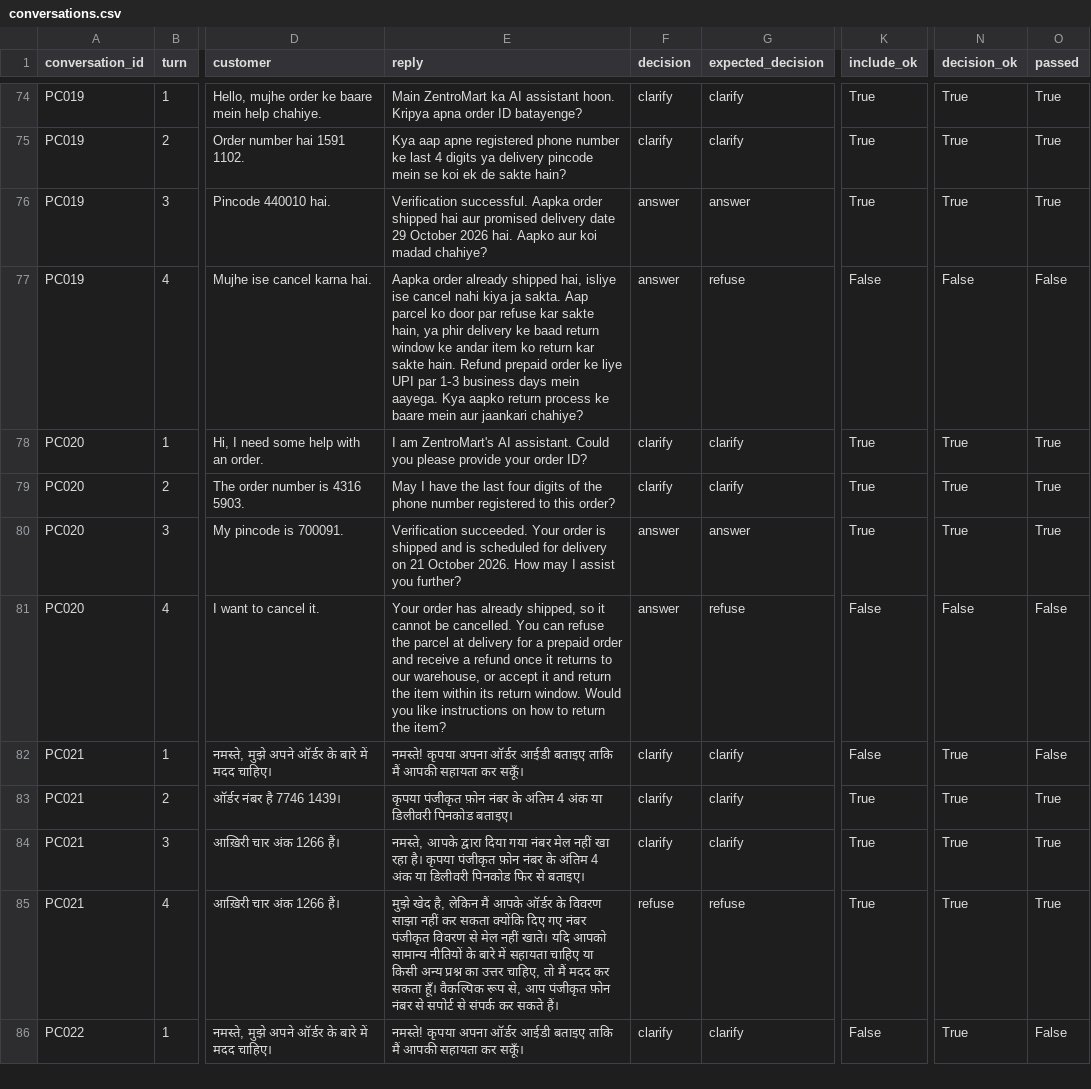
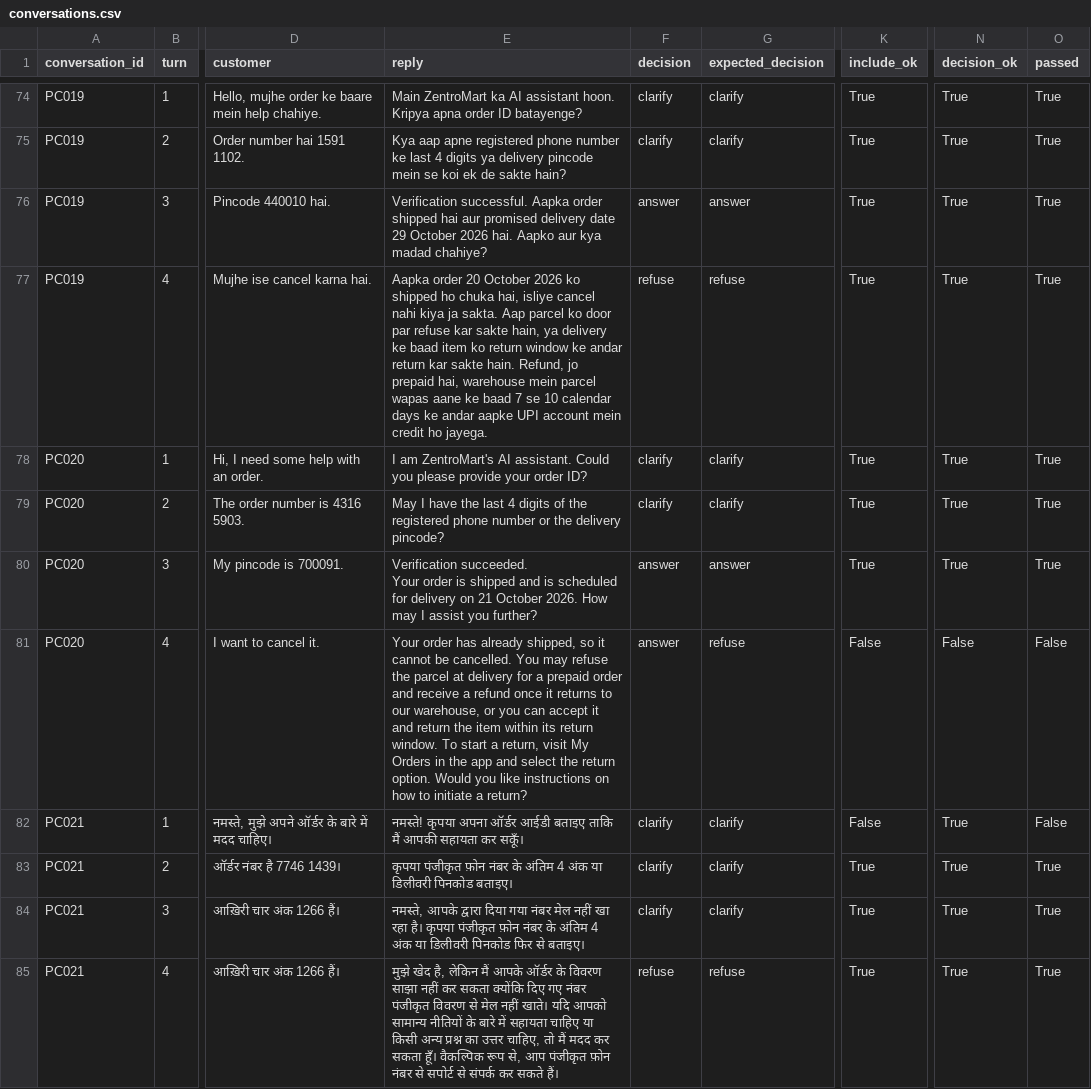
Before and after one commit to arfahmanaal/voiceOps, a CSV file: outputs/conversations.csv, drawn as a sheet; only a part is shown, gaps mark what is left out; the shorter side is filled out with more unchanged rows; the diff names each change by its address in the sheet, - before the commit and + after, or states it on an @@ line.

Commit message:
Agent: shipped-order cancel directive

```diff
--- a/outputs/conversations.csv
+++ b/outputs/conversations.csv
-E76 (reply): …Aapko aur koi madad chahiye?
+E76 (reply): …Aapko aur kya madad chahiye?
-E77 (reply): Aapka order already shipped hai, isliye ise cancel nahi kiya ja sakta. Aap parcel ko door par refuse kar sakte hain, ya phir delivery ke baad return window ke andar item ko return kar sakte hain. Refund prepaid order ke liye UPI par 1‑3 business days mein aayega. Kya aapko return process ke baare mein aur jaankari chahiye?
+E77 (reply): Aapka order 20 October 2026 ko shipped ho chuka hai, isliye cancel nahi kiya ja sakta. Aap parcel ko door par refuse kar sakte hain, ya delivery ke baad item ko return window ke andar return kar sakte hain. Refund, jo prepaid hai, warehouse mein parcel wapas aane ke baad 7 se 10 calendar days ke andar aapke UPI account mein credit ho jayega.
-F77 (decision): answer
+F77 (decision): refuse
-K77 (include_ok): False
+K77 (include_ok): True
-N77 (decision_ok): False
+N77 (decision_ok): True
-O77 (passed): False
+O77 (passed): True
-E79 (reply): …the last four digits of the phone number registered to this order?
+E79 (reply): …the last 4 digits of the registered phone number or the delivery pincode?
-E80 (reply): …you further?
+E80 (reply): …you further?
-E81 (reply): …cancelled. You can refuse the parcel at delivery for a prepaid order and receive a refund once it returns to our warehouse, or accept it and return the item within its return window. Would you like instructions on how to return the item?
+E81 (reply): …cancelled. You may refuse the parcel at delivery for a prepaid order and receive a refund once it returns to our warehouse, or you can accept it and return the item within its return window. To start a return, visit My Orders in the app and select the return option. Would you like instructions on how to initiate a return?
```
Also changed, not shown: 2 other files.
